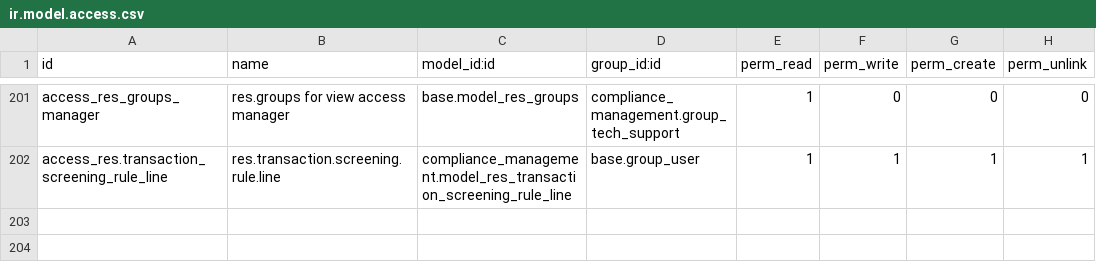
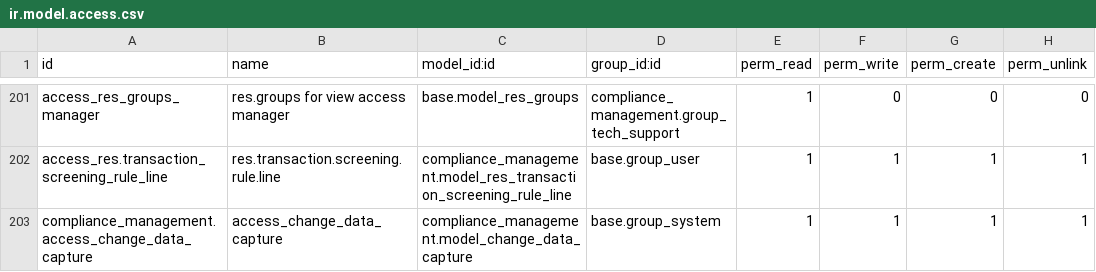
Before and after one commit to novaji-introserve/matrics-app, a CSV file: compliance_management/security/ir.model.access.csv, drawn as a sheet; only a part is shown, gaps mark what is left out.

Commit message:
Change data capture

```diff
--- a/compliance_management/security/ir.model.access.csv
+++ b/compliance_management/security/ir.model.access.csv
@@ -202 +202,2 @@ access_res_groups_manager,res.groups for view access manager,base.model_res_grou
 access_res.transaction_screening_rule_line,res.transaction.screening.rule.line,compliance_management.model_res_transaction_screening_rule_line,base.group_user,1,1,1,1
+compliance_management.access_change_data_capture,access_change_data_capture,compliance_management.model_change_data_capture,base.group_system,1,1,1,1
```
Also changed, not shown: 5 other files.
